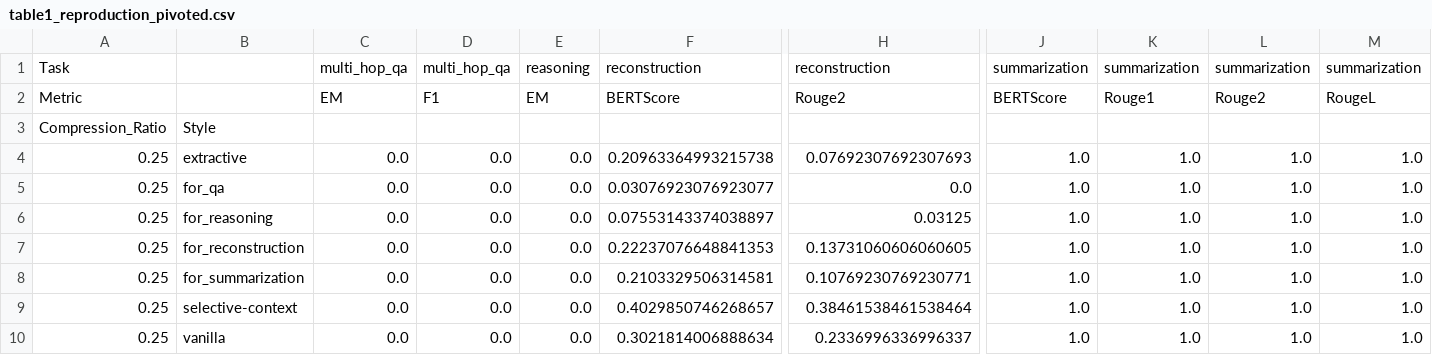
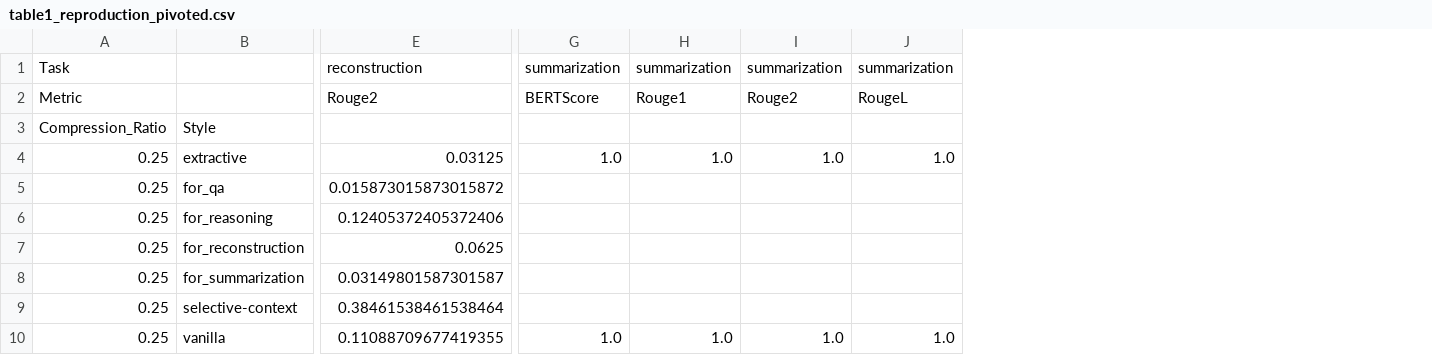
Before and after one commit to phamdinhdat-ai/style-compress, a CSV file: table1_reproduction_pivoted.csv, drawn as a sheet; only a part is shown, gaps mark what is left out; removed rows and columns are numbered as before the commit, all else as after; the diff covers the shown part only; the diff names each change by its address in the sheet, - before the commit and + after, or states it on an @@ line.

```diff
--- a/table1_reproduction_pivoted.csv
+++ b/table1_reproduction_pivoted.csv
-column C, rows 1-10: multi_hop_qa | EM |  | 0.0 | 0.0 | 0.0 | 0.0 | 0.0 | 0.0 | 0.0
-column D, rows 1-10: multi_hop_qa | F1 |  | 0.0 | 0.0 | 0.0 | 0.0 | 0.0 | 0.0 | 0.0
-column E, rows 1-10: reasoning | EM |  | 0.0 | 0.0 | 0.0 | 0.0 | 0.0 | 0.0 | 0.0
-column F, rows 1-10: reconstruction | BERTScore |  | 0.20963364993215738 | 0.03076923076923077 | 0.07553143374038897 | 0.22237076648841353 | 0.2103329506314581 | 0.4029850746268657 | 0.3021814006888634
-E4: 0.07692307692307693
+E4: 0.03125
-E5: 0.0
+E5: 0.015873015873015872
-G5:G9: 1.0
+G5:G9: (empty)
-H5:H9: 1.0
+H5:H9: (empty)
-I5:I9: 1.0
+I5:I9: (empty)
-J5:J9: 1.0
+J5:J9: (empty)
-E6: 0.03125
+E6: 0.12405372405372406
-E7: 0.13731060606060605
+E7: 0.0625
-E8: 0.10769230769230771
+E8: 0.03149801587301587
-E10: 0.2336996336996337
+E10: 0.11088709677419355
```
Also changed, not shown: 3 added columns and 2 removed columns elsewhere in this file, table1_reproduction_results.csv, 26 other files.
